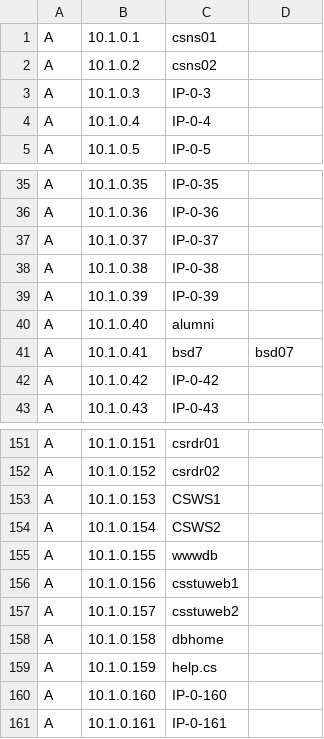
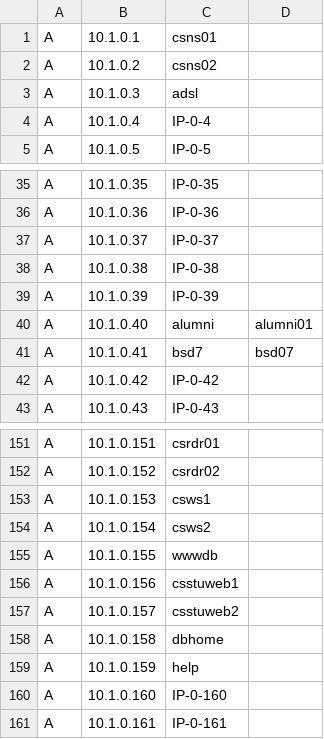
Before and after one commit to NCTUCS-Software-Testing/cs-DNS-csv2config, a CSV file: host/0.host.csv, drawn as a sheet; only a part is shown, gaps mark what is left out; the diff names each change by its address in the sheet, - before the commit and + after, or states it on an @@ line.

Commit message:
update 0.host.csv
加入 alumni01, 修改 CSWS1 轉小寫, help.cs 修正 help

```diff
--- a/host/0.host.csv
+++ b/host/0.host.csv
-C3: IP-0-3
+C3: adsl
-D40: (empty)
+D40: alumni01
-C153: CSWS1
+C153: csws1
-C154: CSWS2
+C154: csws2
-C159: help.cs
+C159: help
```
